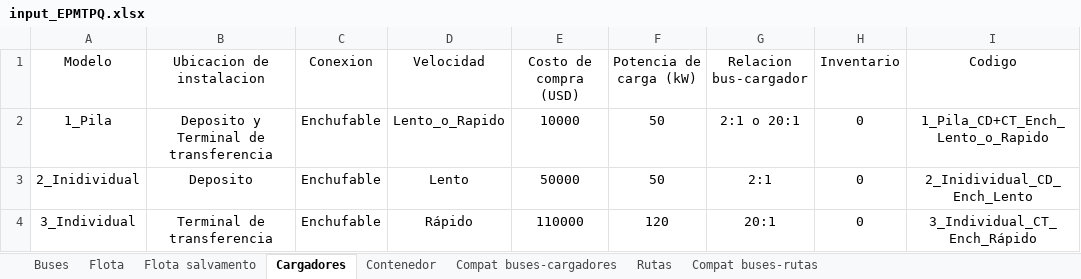
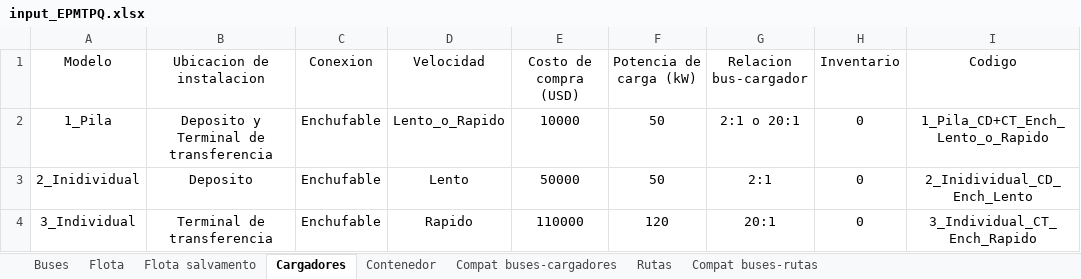
Before and after one commit to EstefanoViteri/tesis_master_opti, an Excel workbook: input_EPMTPQ.xlsx, sheet Cargadores, drawn as a sheet; values as stored, in another font and other column widths than the file's, no borders; the diff names each change by its address in the sheet, - before the commit and + after, or states it on an @@ line.

```diff
--- a/input_EPMTPQ.xlsx (sheet Cargadores)
+++ b/input_EPMTPQ.xlsx (sheet Cargadores)
-D4 (Velocidad): Rápido
+D4 (Velocidad): Rapido
-I4 (Codigo): 3_Individual_CT_Ench_Rápido
+I4 (Codigo): 3_Individual_CT_Ench_Rapido
```
Also changed, not shown: sheet Compat buses-cargadores, costos_operativos.xlsx, 33 other files.
